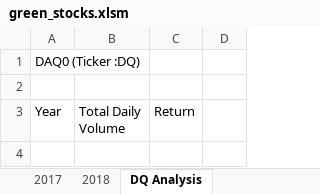
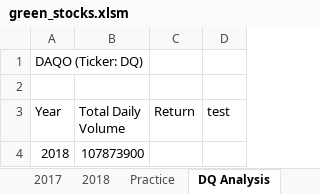
Before and after one commit to arjunkannawar/Stock-analysis, an Excel workbook: green_stocks.xlsm, sheet DQ Analysis, drawn as a sheet; values as stored, in another font and other column widths than the file's, no borders; the diff names each change by its address in the sheet, - before the commit and + after, or states it on an @@ line.

Commit message:
Add files via upload

```diff
--- a/green_stocks.xlsm (sheet DQ Analysis)
+++ b/green_stocks.xlsm (sheet DQ Analysis)
+sheet tab: Practice
-A1 (Year): DAQ0 (Ticker :DQ)
+A1 (Year): DAQO (Ticker: DQ)
-D3: (empty)
+D3: test
+row 4: 2018 | 107873900
```
